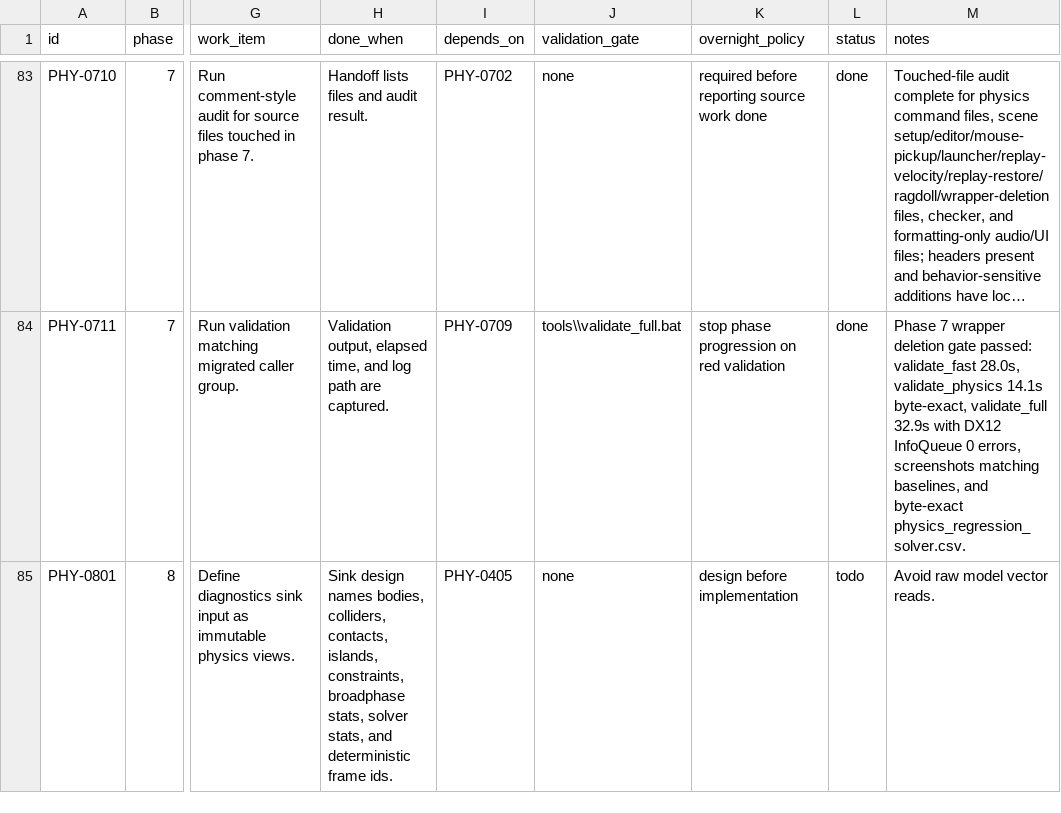
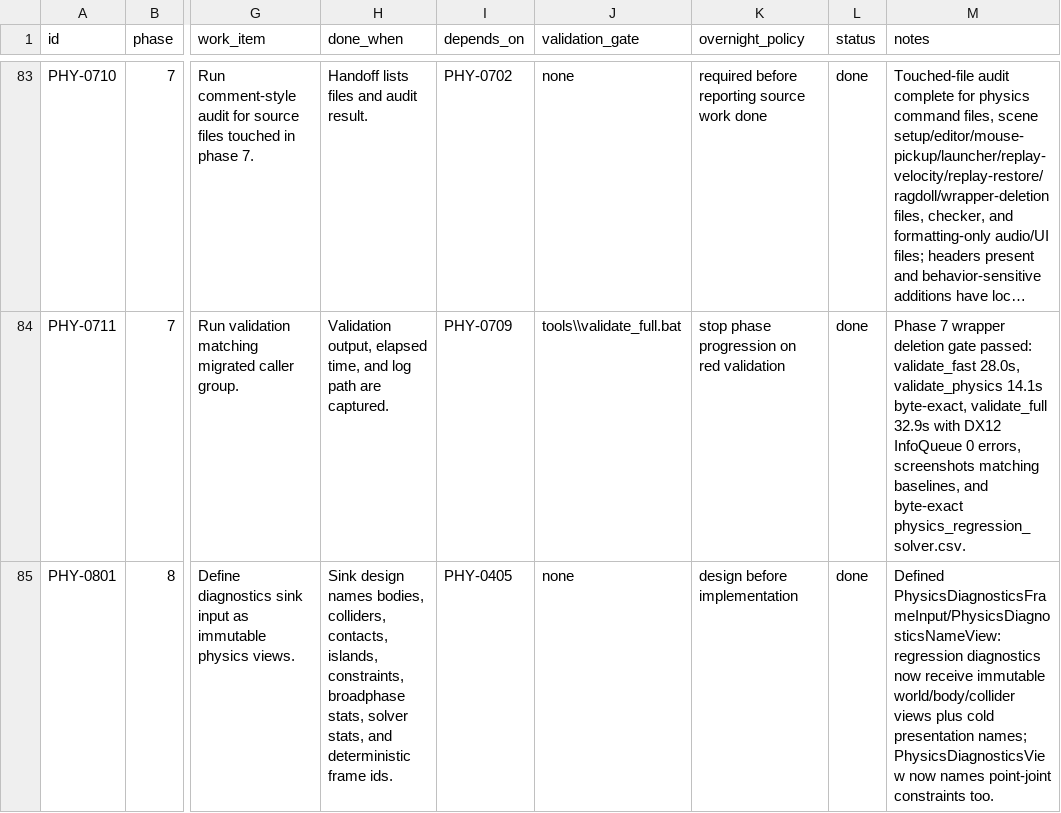
Before and after one commit to skullbonez/SkullbonezCore, a CSV file: Agentic/Plans/In_Progress/physics-standalone-agent-workqueue.csv, drawn as a sheet; only a part is shown, gaps mark what is left out; long unchanged cells end in …; the diff covers the shown part only; the diff names each change by its address in the sheet, - before the commit and + after, or states it on an @@ line.

Commit message:
physics: feed regression diagnostics from store views
Define immutable diagnostics frame/name inputs for the Debug regression CSV path. PhysicsDiagnosticsSink now builds regression rows from PhysicsDiagnosticsFrameInput, PhysicsBodyStore, ColliderStore, and a cold presentation-name view instead of calling PhysicsModelAccess for full diagnostics records.

Keep the remaining model-owned name bridge explicit: GameModelCollection fills caller-owned name pointers only, and PhysicsWorld reuses Debug scratch storage only when the regression log path is enabled. PhysicsDiagnosticsView now names point-joint constraints for the Phase 8 diagnostics view design.

Tighten tools/check_runtime_boundaries.py so modelAccess.TryGetPhysicsDiagnosticsModel cannot return to PhysicsDiagnosticsSink.cpp while SkullScope remains the next explicit borrower for PHY-0803.

Refresh TestOutput/baselines/physics_query_varied.json from the final Debug SkullScope trace after the required deep gate exposed a stale contact-audio query packet; the rerun matched exactly.

Validation: git diff --check passed; python -m py_compile tools\check_runtime_boundaries.py passed; python tools\check_runtime_boundaries.py --repo . passed with 0 errors; focused Debug build passed with 0 warnings/errors; tools\validate_fast.bat passed; tools\validate_physics.bat passed with byte-exact physics_regression_solver.csv; tools\validate_physics_deep.bat first failed on stale physics_query_varied.json, baseline refreshed with python tools\check_physics_query_regression.py --update, rerun tools\validate_physics_deep.bat passed with physics_query_varied.json exact match.

SkullScope accounting: trace command Debug\SKULLBONEZ_CORE.exe --renderer dx12 --vsync off --shadows off --scene SkullbonezData\scenes\physics_bench_varied.scene.json --physics-diag Debug\physics_query_varied.physicsdiag.ndjson. Raw artifacts: NDJSON 104766944 bytes, SQLite 51146752 bytes. Query packet stdout generated 109735 bytes total; individual byte counts are recorded in the handoff/log.

```diff
--- a/Agentic/Plans/In_Progress/physics-standalone-agent-workqueue.csv
+++ b/Agentic/Plans/In_Progress/physics-standalone-agent-workqueue.csv
-L85 (status): todo
+L85 (status): done
-M85 (notes): Avoid raw model vector reads.
+M85 (notes): Defined PhysicsDiagnosticsFrameInput/PhysicsDiagnosticsNameView: regression diagnostics now receive immutable world/body/collider views plus cold presentation names; PhysicsDiagnosticsView now names point-joint constraints too.
```
Also changed, not shown: 3 edited cells elsewhere in this file, 11 other files.
